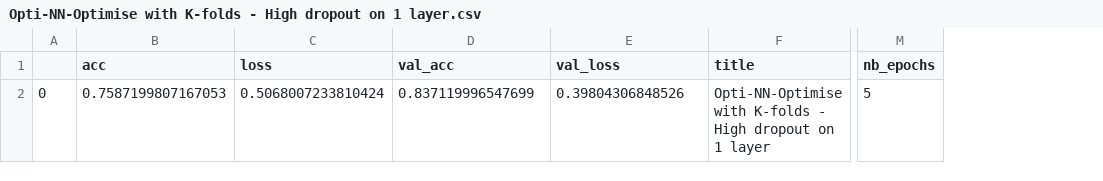
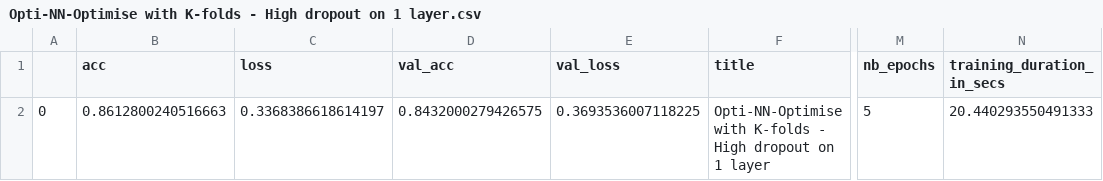
Before and after one commit to machine-learning-study-group/movie-sentiment-analysis, a CSV file: reports/Opti-NN-Optimise with K-folds - High dropout on 1 layer.csv, drawn as a sheet; only a part is shown, gaps mark what is left out; the diff names each change by its address in the sheet, - before the commit and + after, or states it on an @@ line.

Commit message:
Updated the execution reports generated by the 3 opti NN notebook in the reports folder

```diff
--- a/reports/Opti-NN-Optimise with K-folds - High dropout on 1 layer.csv
+++ b/reports/Opti-NN-Optimise with K-folds - High dropout on 1 layer.csv
+column N (training_duration_in_secs), row 2: 20.440293550491333
-B2 (acc): 0.7587199807167053
+B2 (acc): 0.8612800240516663
-C2 (loss): 0.5068007233810424
+C2 (loss): 0.3368386618614197
-D2 (val_acc): 0.837119996547699
+D2 (val_acc): 0.8432000279426575
-E2 (val_loss): 0.39804306848526
+E2 (val_loss): 0.3693536007118225
```
Also changed, not shown: reports/Opti-NN-Optimise with K-folds - High dropout on 2 layers.csv, reports/Opti-NN-Optimise with K-folds - Low dropout on 2 layers.csv, 5 other files.
